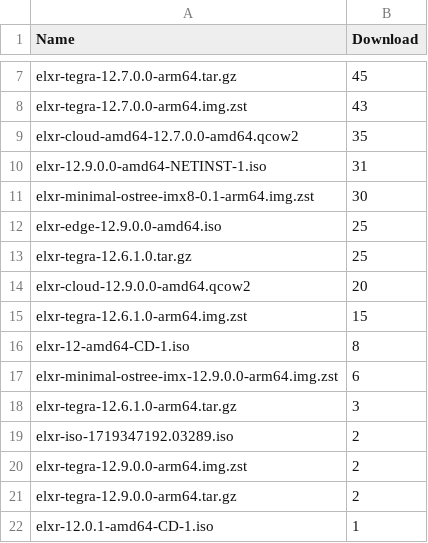
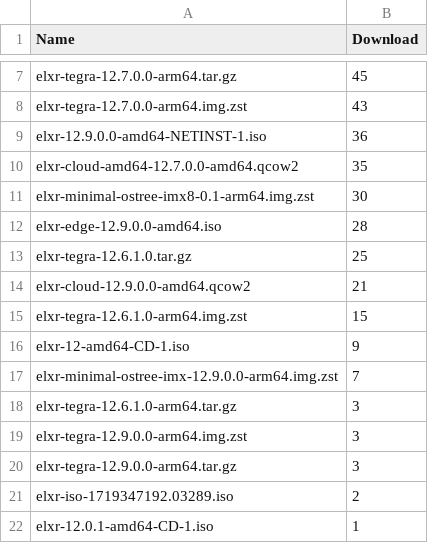
Before and after one commit to shijq23/elxr-metrics, a CSV file: public/image_stats.csv, drawn as a sheet; only a part is shown, gaps mark what is left out.

```diff
--- a/public/image_stats.csv
+++ b/public/image_stats.csv
@@ -8,15 +8,15 @@ elxr-tegra-12.7.0.0-arm64.tar.gz,45
 elxr-tegra-12.7.0.0-arm64.img.zst,43
+elxr-12.9.0.0-amd64-NETINST-1.iso,36
 elxr-cloud-amd64-12.7.0.0-amd64.qcow2,35
-elxr-12.9.0.0-amd64-NETINST-1.iso,31
 elxr-minimal-ostree-imx8-0.1-arm64.img.zst,30
-elxr-edge-12.9.0.0-amd64.iso,25
+elxr-edge-12.9.0.0-amd64.iso,28
 elxr-tegra-12.6.1.0.tar.gz,25
-elxr-cloud-12.9.0.0-amd64.qcow2,20
+elxr-cloud-12.9.0.0-amd64.qcow2,21
 elxr-tegra-12.6.1.0-arm64.img.zst,15
-elxr-12-amd64-CD-1.iso,8
-elxr-minimal-ostree-imx-12.9.0.0-arm64.img.zst,6
+elxr-12-amd64-CD-1.iso,9
+elxr-minimal-ostree-imx-12.9.0.0-arm64.img.zst,7
 elxr-tegra-12.6.1.0-arm64.tar.gz,3
+elxr-tegra-12.9.0.0-arm64.img.zst,3
+elxr-tegra-12.9.0.0-arm64.tar.gz,3
 elxr-iso-1719347192.03289.iso,2
-elxr-tegra-12.9.0.0-arm64.img.zst,2
-elxr-tegra-12.9.0.0-arm64.tar.gz,2
 elxr-12.0.1-amd64-CD-1.iso,1
```
Also changed, not shown: public/country.csv, public/elxr_org_view.csv, 3 other files.
